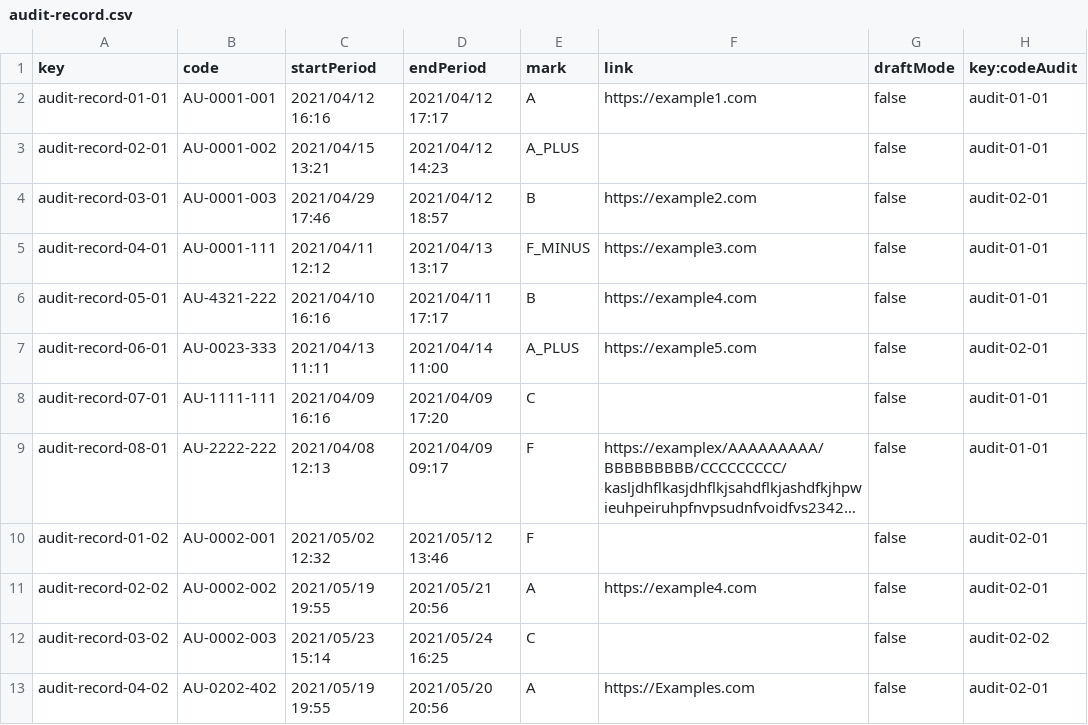
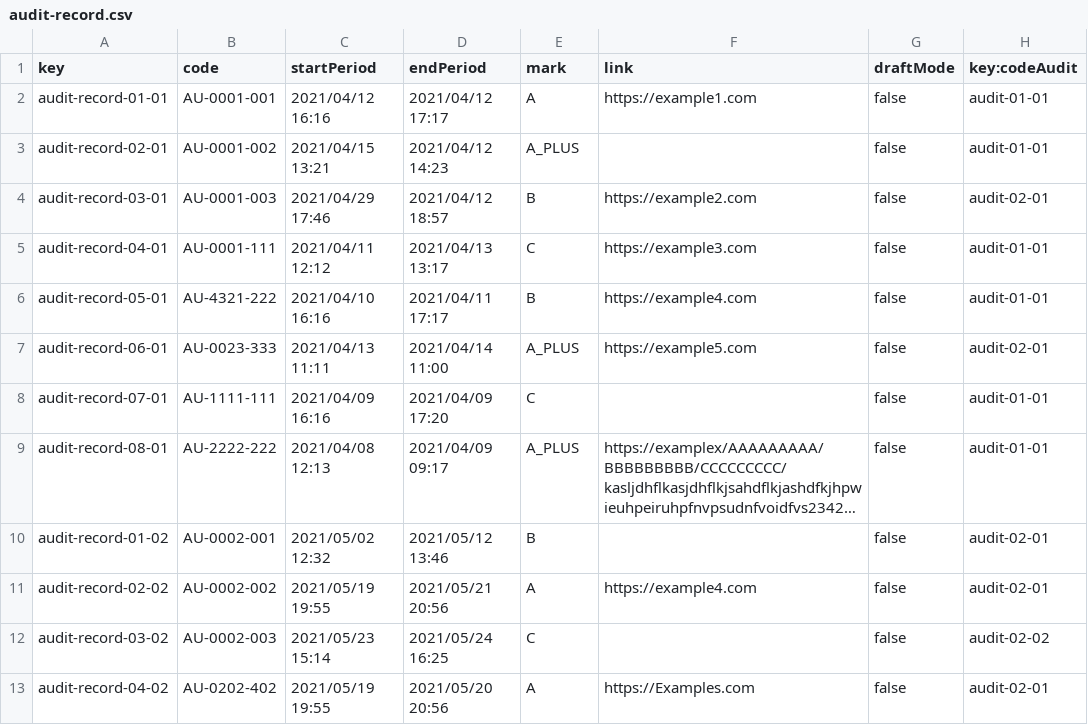
Before and after one commit to josrojrom1/DP2-G27-Acme, a CSV file: src/main/webapp/WEB-INF/resources/sample-data/audit-record.csv, drawn as a sheet; long unchanged cells end in …; the diff names each change by its address in the sheet, - before the commit and + after, or states it on an @@ line.

Commit message:
AuditRecord validaciones: 1 hora mínima de periodo y startD antes de endD OK!

```diff
--- a/src/main/webapp/WEB-INF/resources/sample-data/audit-record.csv
+++ b/src/main/webapp/WEB-INF/resources/sample-data/audit-record.csv
-E5 (mark): F_MINUS
+E5 (mark): C
-E9 (mark): F
+E9 (mark): A_PLUS
-E10 (mark): F
+E10 (mark): B
```
Also changed, not shown: 5 other files.
